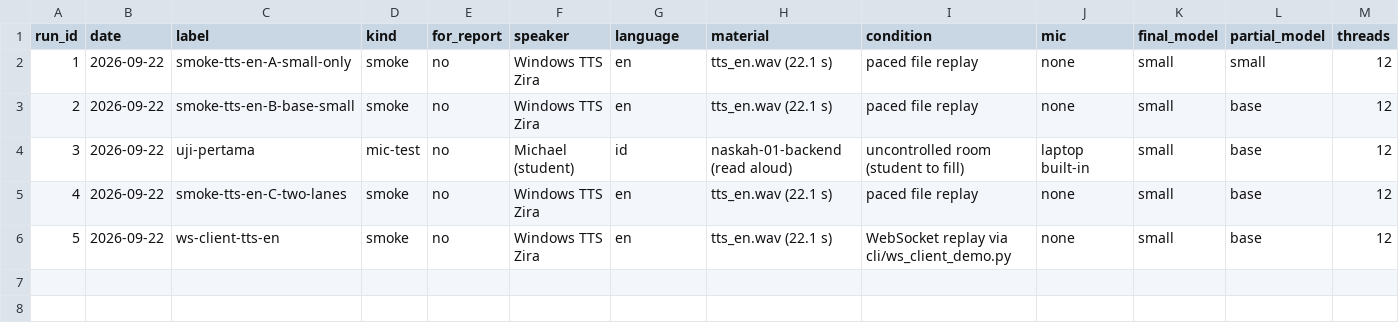
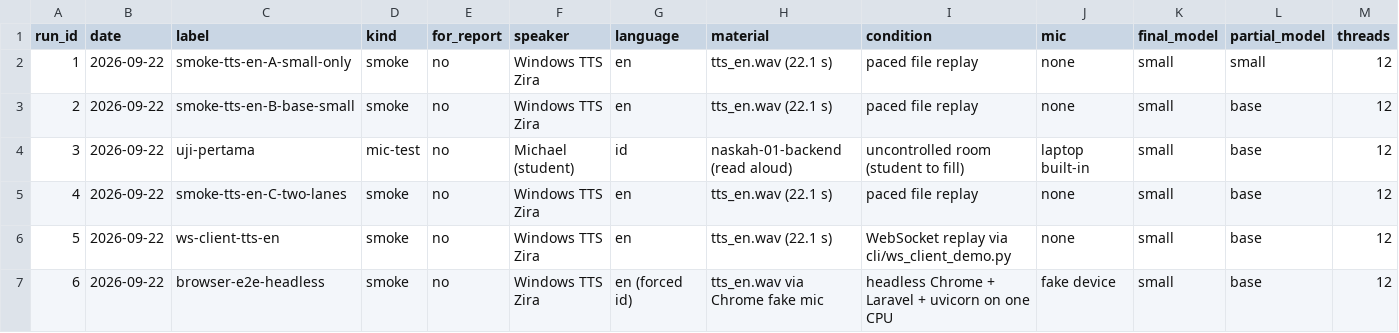
Before and after one commit to MichLoverz/hrd-speech-web-final-project, a CSV file: docs/experiments/results/asr-runs.csv, drawn as a sheet; only a part is shown; rows hold the shown columns only; the diff names each change by its address in the sheet, - before the commit and + after, or states it on an @@ line.

```diff
--- a/docs/experiments/results/asr-runs.csv
+++ b/docs/experiments/results/asr-runs.csv
+row 7: 6 | 2026-09-22 | browser-e2e-headless | smoke | no | Windows TTS Zira | en (forced id) | tts_en.wav via Chrome fake mic | headless Chrome + Laravel + uvicorn on one CPU | fake device | small | base | 12
```
Also changed, not shown: 5 other files.
